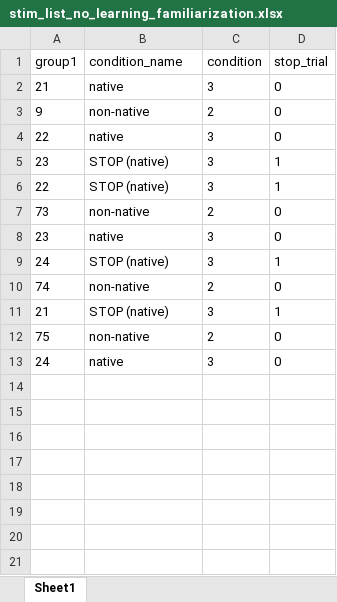
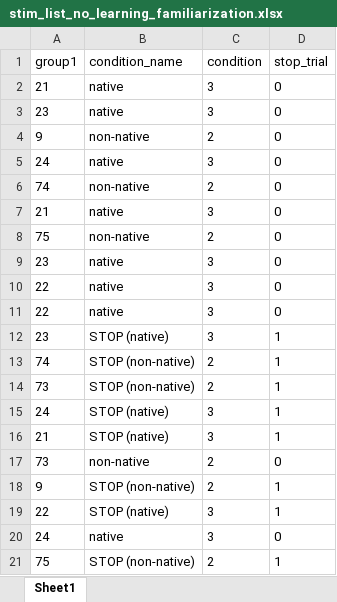
Before and after one commit to Brain-Modulation-Lab/Task_SpeechMotorSequenceLearning, an Excel workbook: stim/stim_list_no_learning_familiarization.xlsx, sheet Sheet1, drawn as a sheet; values as stored, in another font and other column widths than the file's, no borders; the diff names each change by its address in the sheet, - before the commit and + after, or states it on an @@ line.

Commit message:
modified no-learning familiarization
no-learning familiarization now goes as follows: 10 go trials, 5 stop trials, 5 mixed trials

```diff
--- a/stim/stim_list_no_learning_familiarization.xlsx (sheet Sheet1)
+++ b/stim/stim_list_no_learning_familiarization.xlsx (sheet Sheet1)
@@ row 8 moved to row 3: 23 @@
+row 5: 24 | native | 3 | 0
@@ row 10 moved to row 6: 74 @@
+row 7: 21 | native | 3 | 0
@@ row 12 moved to row 8: 75 @@
+row 9: 23 | native | 3 | 0
+row 10: 22 | native | 3 | 0
+row 13: 74 | STOP (non-native) | 2 | 1
+row 14: 73 | STOP (non-native) | 2 | 1
@@ row 9 moved to row 15: 24 @@
@@ row 11 moved to row 16: 21 @@
@@ row 7 moved to row 17: 73 @@
+row 18: 9 | STOP (non-native) | 2 | 1
+row 21: 75 | STOP (non-native) | 2 | 1
```
Also changed, not shown: 3 other files.
